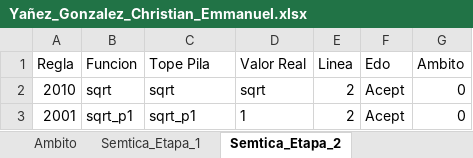
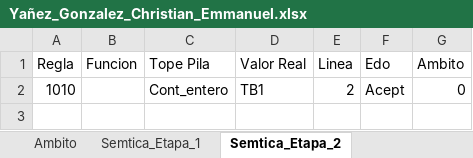
Before and after one commit to Chriss9720/Compilador2, an Excel workbook: build/classes/Excel/Yañez_Gonzalez_Christian_Emmanuel.xlsx, sheet Semtica_Etapa_2, drawn as a sheet; values as stored, in another font and other column widths than the file's, no borders; removed rows and columns are numbered as before the commit, all else as after; the diff names each change by its address in the sheet, - before the commit and + after, or states it on an @@ line.

```diff
--- a/build/classes/Excel/Yañez_Gonzalez_Christian_Emmanuel.xlsx (sheet Semtica_Etapa_2)
+++ b/build/classes/Excel/Yañez_Gonzalez_Christian_Emmanuel.xlsx (sheet Semtica_Etapa_2)
-row 2: 2010 | sqrt | sqrt | sqrt | 2 | Acept | 0
-row 3: 2001 | sqrt_p1 | sqrt_p1 | 1 | 2 | Acept | 0
+row 2: 1010 |  | Cont_entero | TB1 | 2 | Acept | 0
```
Also changed, not shown: sheet Tokens, sheet Semtica_Etapa_3, sheet Contadores, other sheet tabs, src/Excel/Yañez_Gonzalez_Christian_Emmanuel.xlsx, 19 other files.
